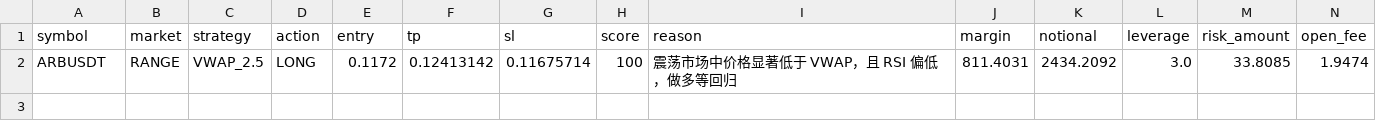
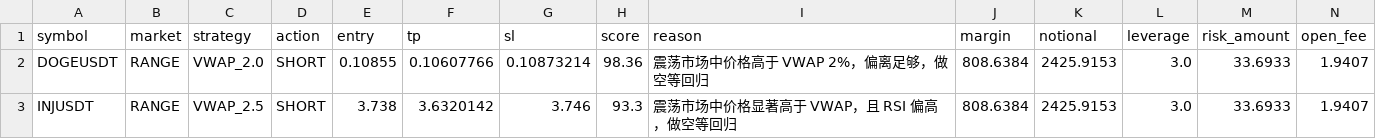
Before and after one commit to jihong0726/Back-Test, a CSV file: reports/signals.csv, drawn as a sheet; removed rows and columns are numbered as before the commit, all else as after; the diff names each change by its address in the sheet, - before the commit and + after, or states it on an @@ line.

```diff
--- a/reports/signals.csv
+++ b/reports/signals.csv
-row 2: ARBUSDT | RANGE | VWAP_2.5 | LONG | 0.1172 | 0.12413142 | 0.11675714 | 100 | 震荡市场中价格显著低于 VWAP，且 RSI 偏低，做多等回归 | 811.4031 | 2434.2092 | 3.0 | 33.8085 | 1.9474
+row 2: DOGEUSDT | RANGE | VWAP_2.0 | SHORT | 0.10855 | 0.10607766 | 0.10873214 | 98.36 | 震荡市场中价格高于 VWAP 2%，偏离足够，做空等回归 | 808.6384 | 2425.9153 | 3.0 | 33.6933 | 1.9407
+row 3: INJUSDT | RANGE | VWAP_2.5 | SHORT | 3.738 | 3.6320142 | 3.746 | 93.3 | 震荡市场中价格显著高于 VWAP，且 RSI 偏高，做空等回归 | 808.6384 | 2425.9153 | 3.0 | 33.6933 | 1.9407
```
Also changed, not shown: reports/decision_log.csv, reports/market_scan.csv, 3 other files.
